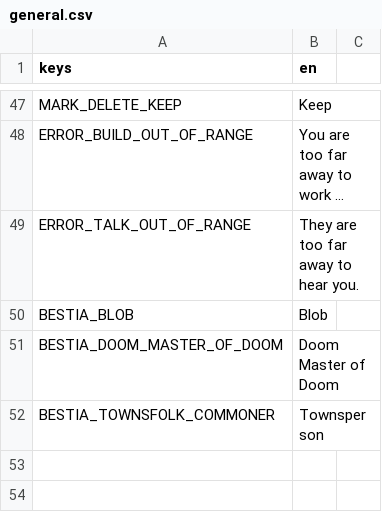
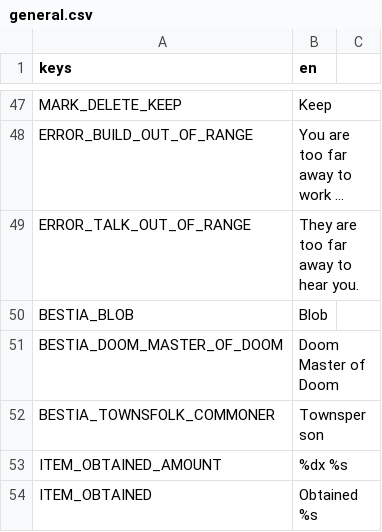
Before and after one commit to tfelix/bestia-behemoth, a CSV file: bestia-client/src/Localization/general.csv, drawn as a sheet; only a part is shown, gaps mark what is left out; long unchanged cells end in …; the diff names each change by its address in the sheet, - before the commit and + after, or states it on an @@ line.

```diff
--- a/bestia-client/src/Localization/general.csv
+++ b/bestia-client/src/Localization/general.csv
+row 53: ITEM_OBTAINED_AMOUNT | %dx %s
+row 54: ITEM_OBTAINED | Obtained %s
```
Also changed, not shown: 4 other files.
